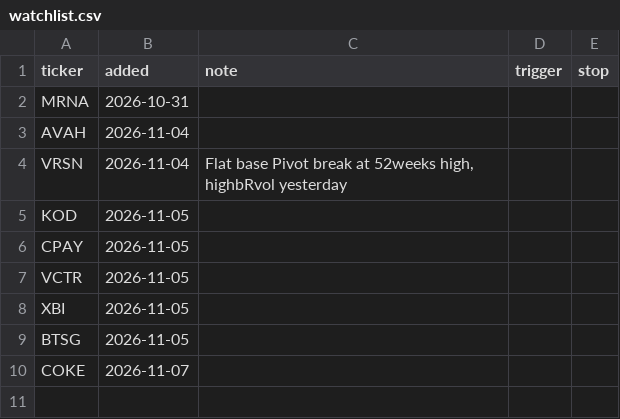
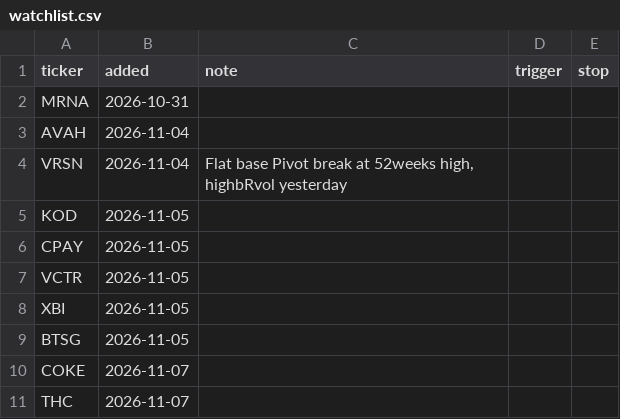
Before and after one commit to fabiolmn17-web/MRS_Dashboard, a CSV file: watchlist.csv, drawn as a sheet; the diff names each change by its address in the sheet, - before the commit and + after, or states it on an @@ line.

Commit message:
watchlist: add THC

```diff
--- a/watchlist.csv
+++ b/watchlist.csv
+row 11: THC | 2026-11-07
```
